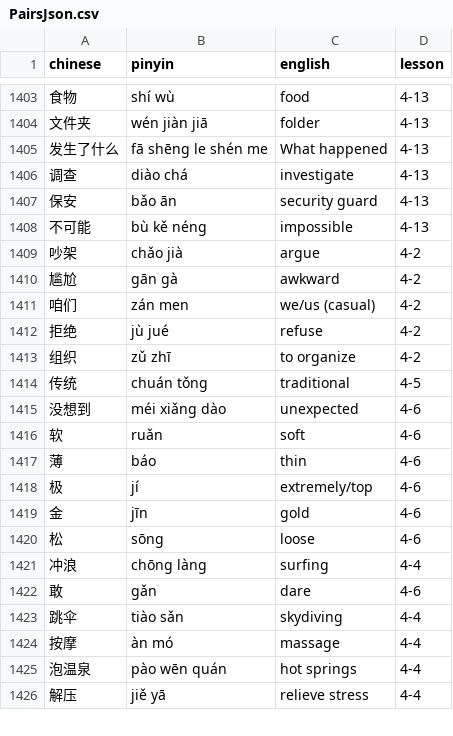
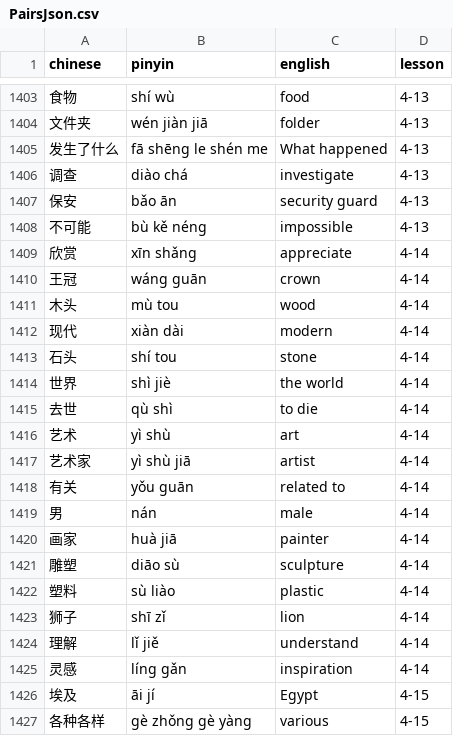
Before and after one commit to 4044ever/duolingo-chinese-dictionary, a CSV file: PairsJson.csv, drawn as a sheet; only a part is shown, gaps mark what is left out; the shorter side is filled out with more unchanged rows; the diff covers the shown part only; the diff names each change by its address in the sheet, - before the commit and + after, or states it on an @@ line.

Commit message:
Update PairsJson.csv

```diff
--- a/PairsJson.csv
+++ b/PairsJson.csv
+row 1409: 欣赏 | xīn shǎng | appreciate | 4-14
+row 1410: 王冠 | wáng guān | crown | 4-14
+row 1411: 木头 | mù tou | wood | 4-14
+row 1412: 现代 | xiàn dài | modern | 4-14
+row 1413: 石头 | shí tou | stone | 4-14
+row 1414: 世界 | shì jiè | the world | 4-14
+row 1415: 去世 | qù shì | to die | 4-14
+row 1416: 艺术 | yì shù | art | 4-14
+row 1417: 艺术家 | yì shù jiā | artist | 4-14
+row 1418: 有关 | yǒu guān | related to | 4-14
+row 1419: 男 | nán | male | 4-14
+row 1420: 画家 | huà jiā | painter | 4-14
+row 1421: 雕塑 | diāo sù | sculpture | 4-14
+row 1422: 塑料 | sù liào | plastic | 4-14
+row 1423: 狮子 | shī zǐ | lion | 4-14
+row 1424: 理解 | lǐ jiě | understand | 4-14
+row 1425: 灵感 | líng gǎn | inspiration | 4-14
+row 1426: 埃及 | āi jí | Egypt | 4-15
+row 1427: 各种各样 | gè zhǒng gè yàng | various | 4-15
```
Also changed, not shown: 25 added rows and 5 edited cells elsewhere in this file.
